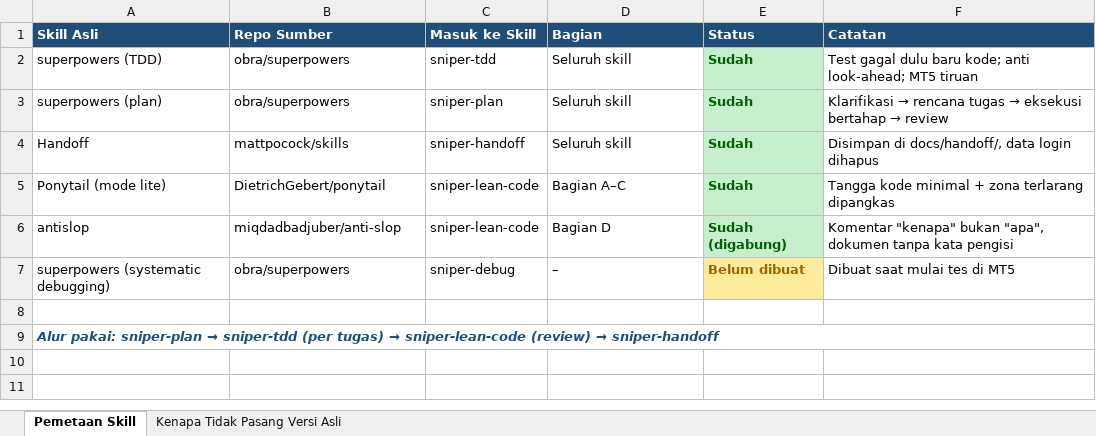
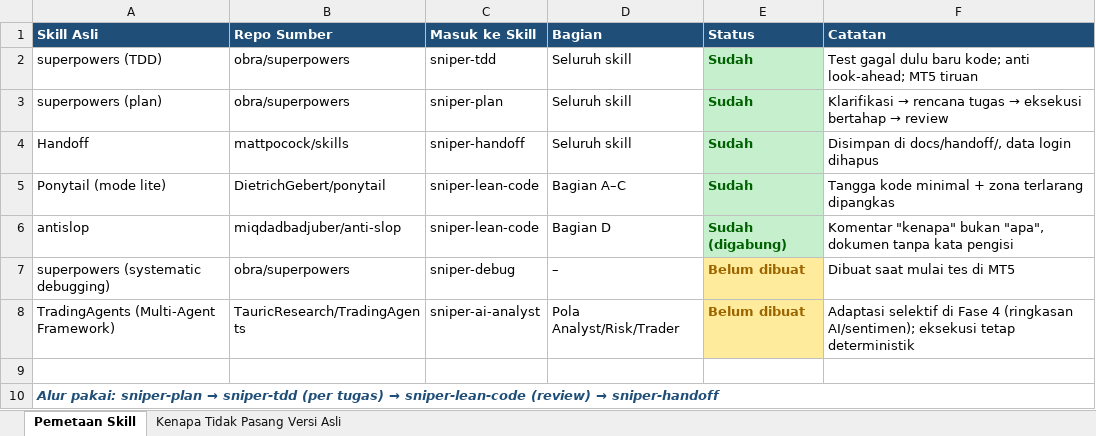
Before and after one commit to AhmadFayyadhFadhil/cobak, an Excel workbook: docs/Skill AI – Project XAUUSD Sniper.xlsx, sheet Pemetaan Skill, drawn as a sheet; values as stored, in another font and other column widths than the file's, no borders; the diff names each change by its address in the sheet, - before the commit and + after, or states it on an @@ line.

Commit message:
Add TauricResearch/TradingAgents mapping and reference

```diff
--- a/docs/Skill AI – Project XAUUSD Sniper.xlsx (sheet Pemetaan Skill)
+++ b/docs/Skill AI – Project XAUUSD Sniper.xlsx (sheet Pemetaan Skill)
+row 8: TradingAgents (Multi-Agent Framework) | TauricResearch/TradingAgents | sniper-ai-analyst | Pola Analyst/Risk/Trader | Belum dibuat | Adaptasi selektif di Fase 4 (ringkasan AI/sentimen); eksekusi tetap deterministik
```
Also changed, not shown: sheet Kenapa Tidak Pasang Versi Asli, 1 other file.
